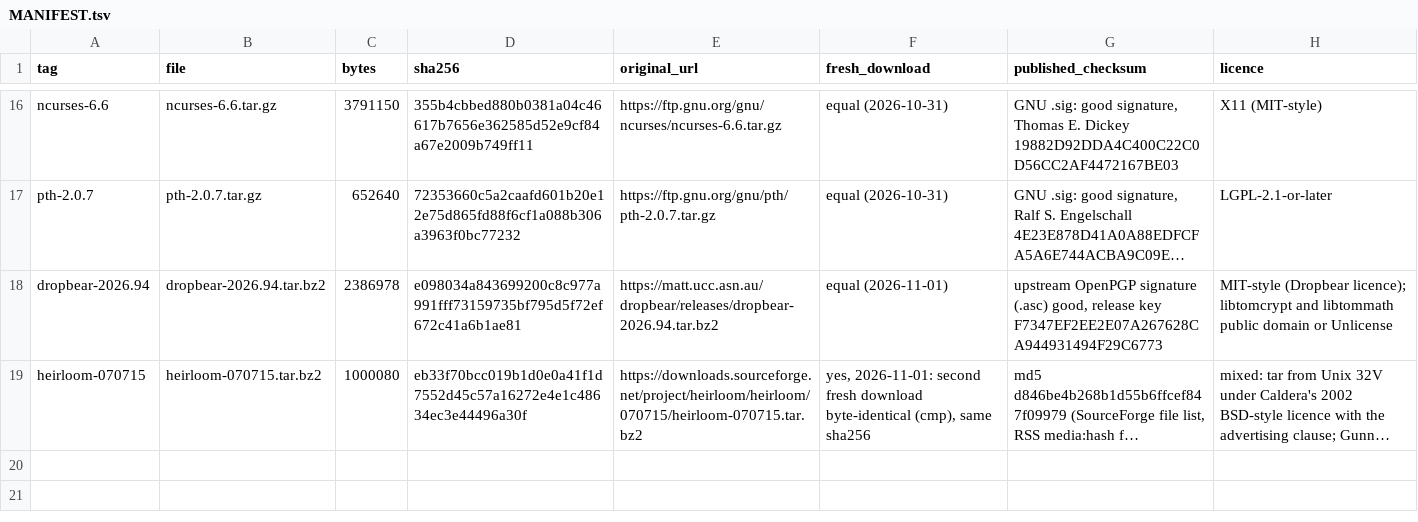
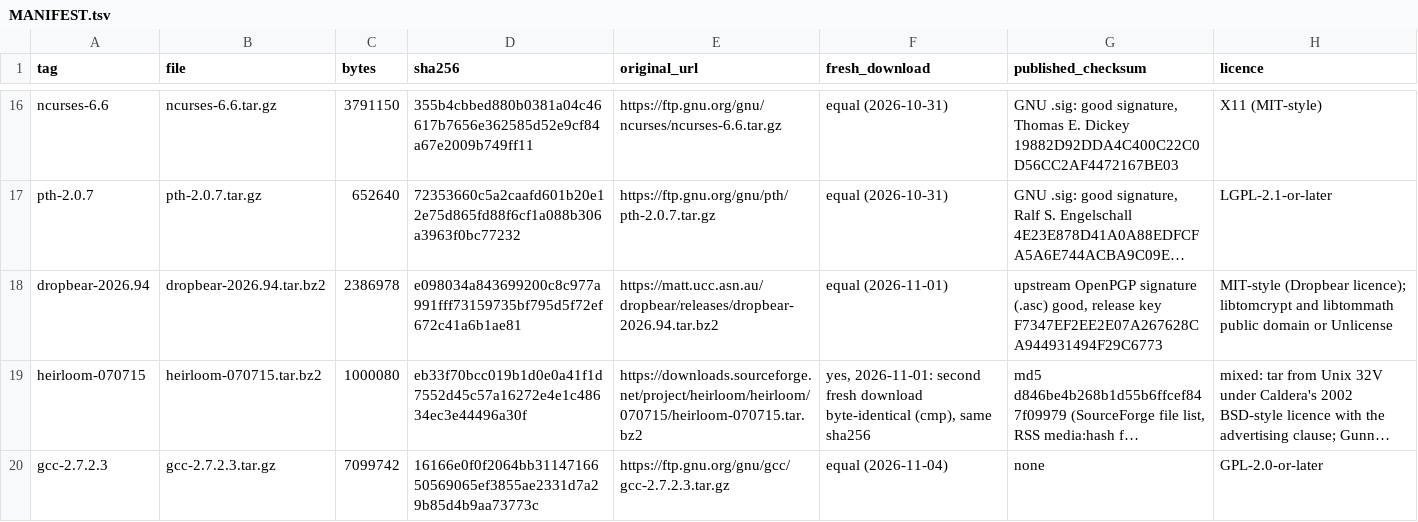
Before and after one commit to amigaux/amix-distfiles, a TSV file: MANIFEST.tsv, drawn as a sheet; only a part is shown, gaps mark what is left out; long unchanged cells end in …; the diff names each change by its address in the sheet, - before the commit and + after, or states it on an @@ line.

Commit message:
MANIFEST: gcc-2.7.2.3

```diff
--- a/MANIFEST.tsv
+++ b/MANIFEST.tsv
+row 20: gcc-2.7.2.3 | gcc-2.7.2.3.tar.gz | 7099742 | 16166e0f0f2064bb3114716650569065ef3855ae2331d7a29b85d4b9aa73773c | https://ftp.gnu.org/gnu/gcc/gcc-2.7.2.3.tar.gz | equal (2026-11-04) | none | GPL-2.0-or-later
```
